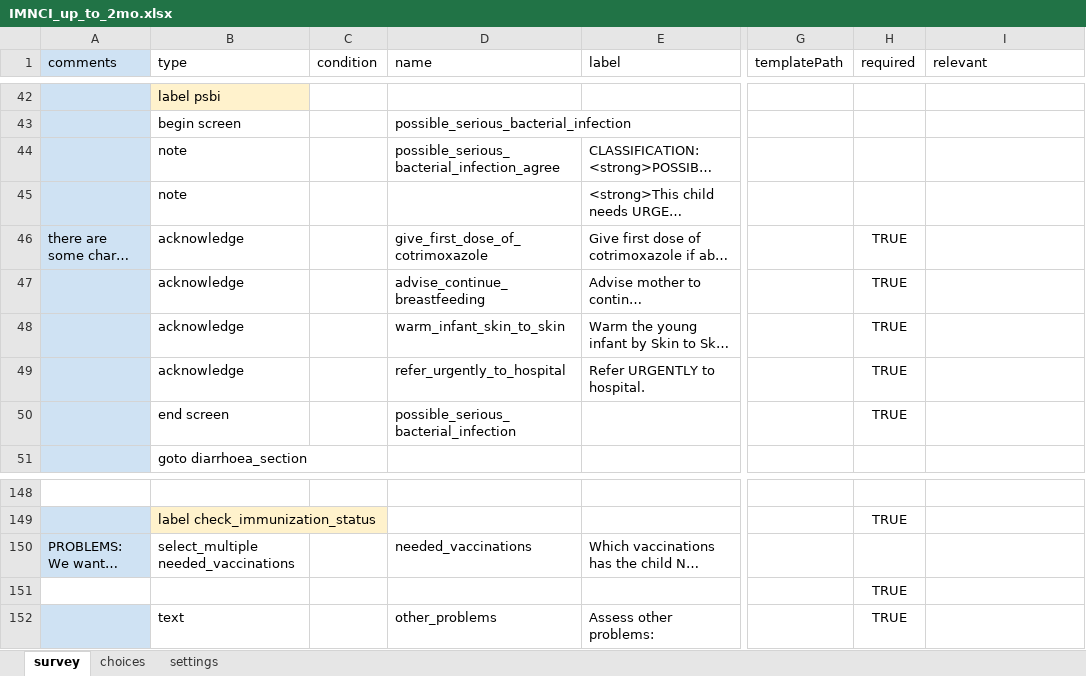
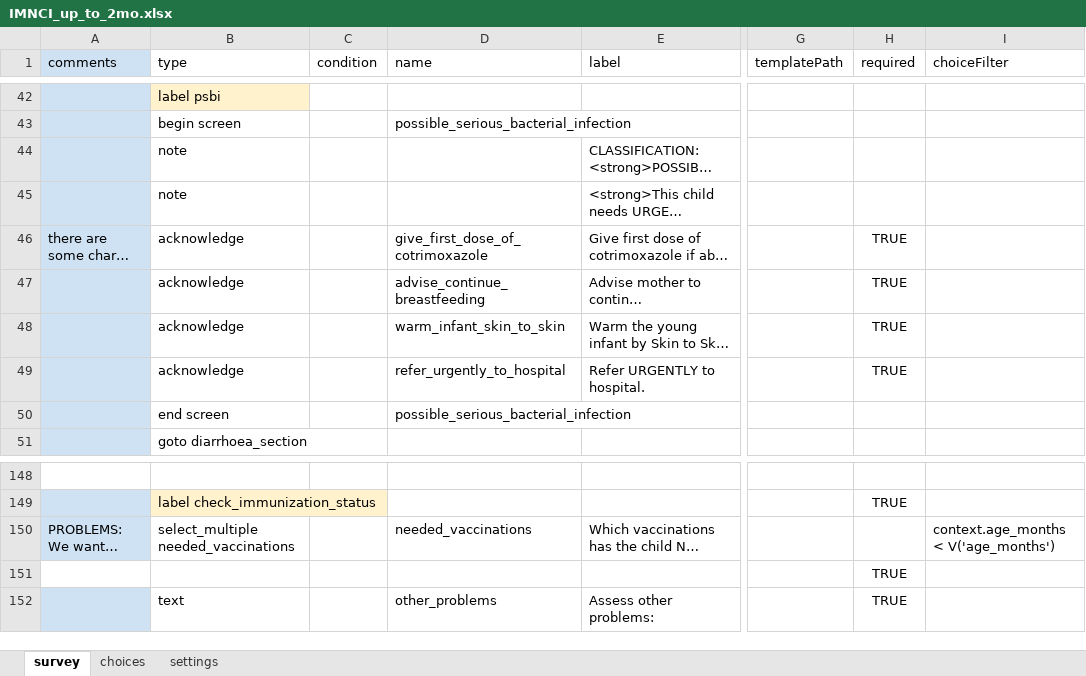
Before and after one commit to magogt/opendatakit.survey-js-clean, an Excel workbook: form-files/imnci/IMNCI_up_to_2mo.xlsx, sheet survey, drawn as a sheet; only a part is shown, gaps mark what is left out; long unchanged cells end in …; values as stored, in another font and other column widths than the file's, no borders; the diff names each change by its address in the sheet, - before the commit and + after, or states it on an @@ line.

Commit message:
Adding choice filtering for selects

```diff
--- a/form-files/imnci/IMNCI_up_to_2mo.xlsx (sheet survey)
+++ b/form-files/imnci/IMNCI_up_to_2mo.xlsx (sheet survey)
-I1: relevant
+I1: choiceFilter
-D44 (name): possible_serious_bacterial_infection_agree
+D44 (name): (empty)
-H50 (required): TRUE
+H50 (required): (empty)
-I150 (choiceFilter): (empty)
+I150 (choiceFilter): context.age_months < V('age_months')
```
Also changed, not shown: sheet choices, 3 other files.
